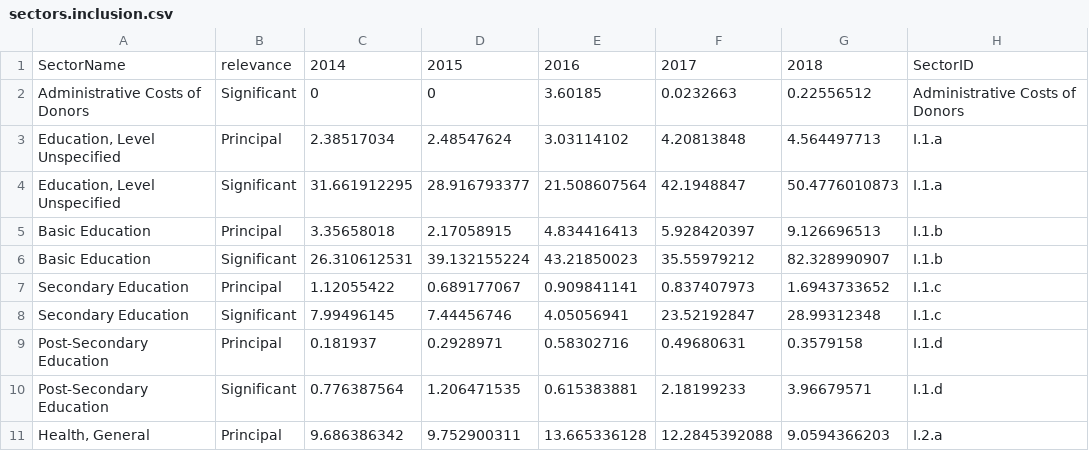
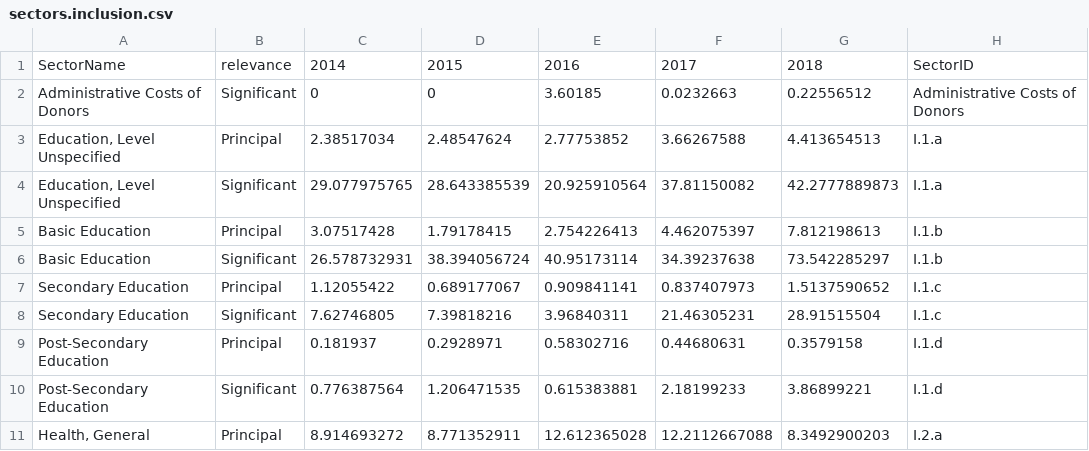
Before and after one commit to danjwalton/disability_aid_analysis, a CSV file: output/sectors.inclusion.csv, drawn as a sheet; only a part is shown; the diff covers the shown part only; the diff names each change by its address in the sheet, - before the commit and + after, or states it on an @@ line.

```diff
--- a/output/sectors.inclusion.csv
+++ b/output/sectors.inclusion.csv
-E3: 3.03114102
+E3: 2.77753852
-F3: 4.20813848
+F3: 3.66267588
-G3: 4.564497713
+G3: 4.413654513
-C4: 31.661912295
+C4: 29.077975765
-D4: 28.916793377
+D4: 28.643385539
-E4: 21.508607564
+E4: 20.925910564
-F4: 42.1948847
+F4: 37.81150082
-G4: 50.4776010873
+G4: 42.2777889873
-C5: 3.35658018
+C5: 3.07517428
-D5: 2.17058915
+D5: 1.79178415
-E5: 4.834416413
+E5: 2.754226413
-F5: 5.928420397
+F5: 4.462075397
-G5: 9.126696513
+G5: 7.812198613
-C6: 26.310612531
+C6: 26.578732931
-D6: 39.132155224
+D6: 38.394056724
-E6: 43.21850023
+E6: 40.95173114
-F6: 35.55979212
+F6: 34.39237638
-G6: 82.328990907
+G6: 73.542285297
-G7: 1.6943733652
+G7: 1.5137590652
-C8: 7.99496145
+C8: 7.62746805
-D8: 7.44456746
+D8: 7.39818216
-E8: 4.05056941
+E8: 3.96840311
-F8: 23.52192847
+F8: 21.46305231
-G8: 28.99312348
+G8: 28.91515504
-F9: 0.49680631
+F9: 0.44680631
-G10: 3.96679571
+G10: 3.86899221
-C11: 9.686386342
+C11: 8.914693272
-D11: 9.752900311
+D11: 8.771352911
-E11: 13.665336128
+E11: 12.612365028
-F11: 12.2845392088
+F11: 12.2112667088
-G11: 9.0594366203
+G11: 8.3492900203
```
Also changed, not shown: 109 edited cells elsewhere in this file, output/gender.id.years.csv, output/recipients.id.years.csv, 32 other files.
